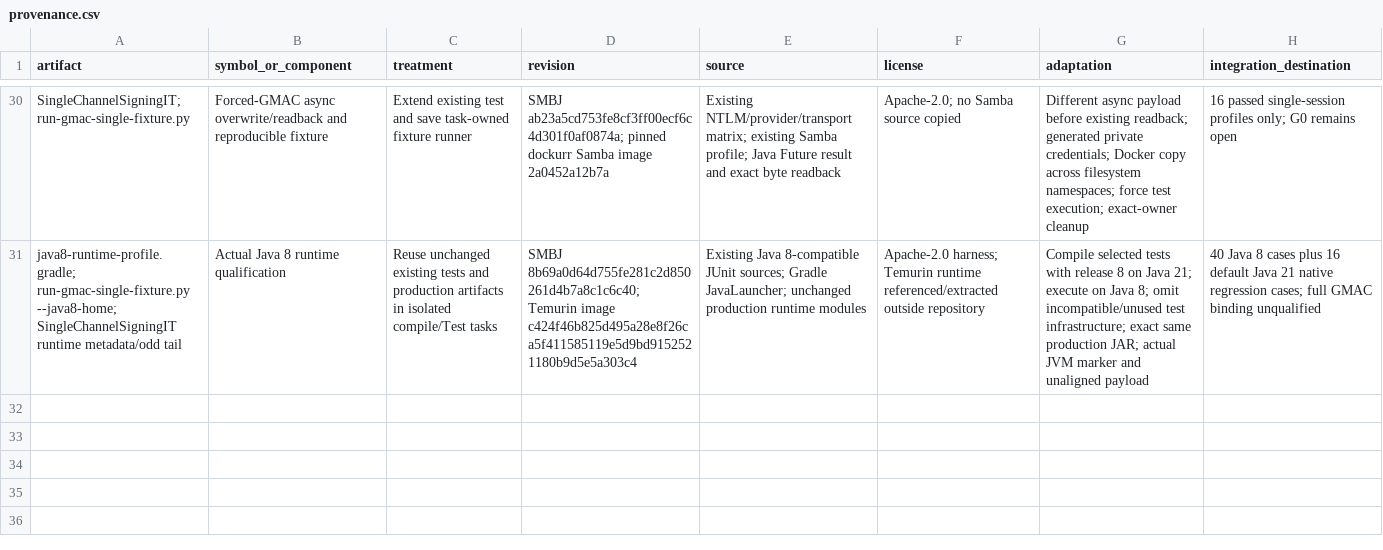
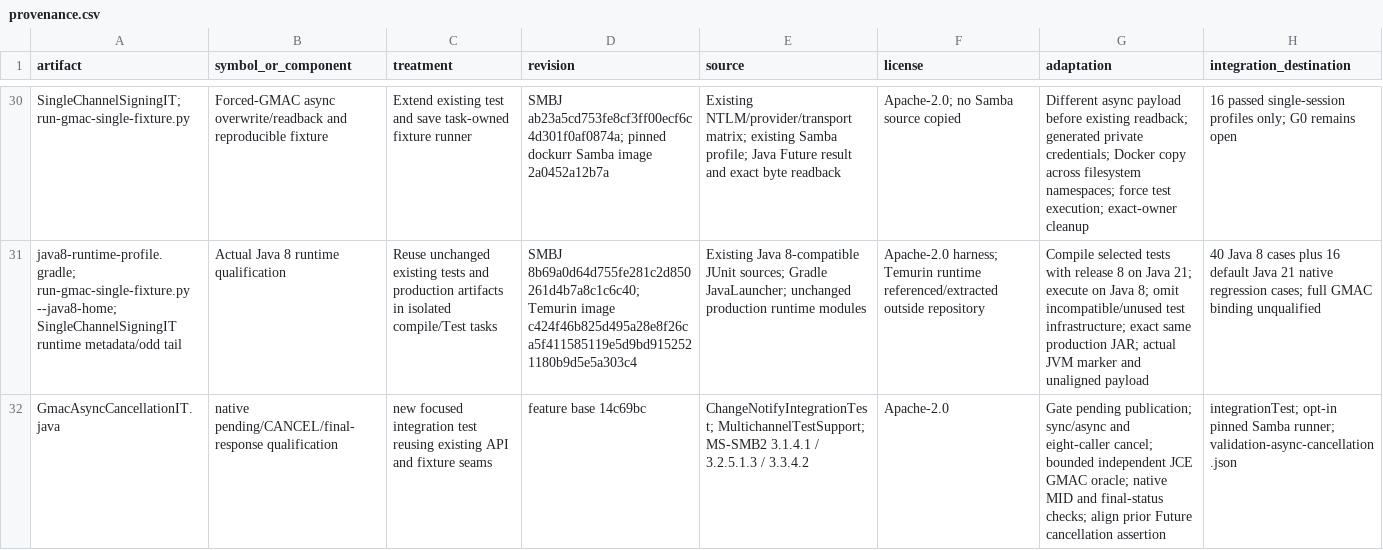
Before and after one commit to chribro88/smbj, a CSV file: docs/full-gmac-multichannel/provenance.csv, drawn as a sheet; only a part is shown, gaps mark what is left out; the diff names each change by its address in the sheet, - before the commit and + after, or states it on an @@ line.

```diff
--- a/docs/full-gmac-multichannel/provenance.csv
+++ b/docs/full-gmac-multichannel/provenance.csv
+row 32: GmacAsyncCancellationIT.java | native pending/CANCEL/final-response qualification | new focused integration test reusing existing API and fixture seams | feature base 14c69bc | ChangeNotifyIntegrationTest; MultichannelTestSupport; MS-SMB2 3.1.4.1 / 3.2.5.1.3 / 3.3.4.2 | Apache-2.0 | Gate pending publication; sync/async and eight-caller cancel; bounded independent JCE GMAC oracle; native MID and final-status checks; align prior Future cancellation assertion | integrationTest; opt-in pinned Samba runner; validation-async-cancellation.json
```
Also changed, not shown: docs/full-gmac-multichannel/test-matrix.csv, 5 other files.
